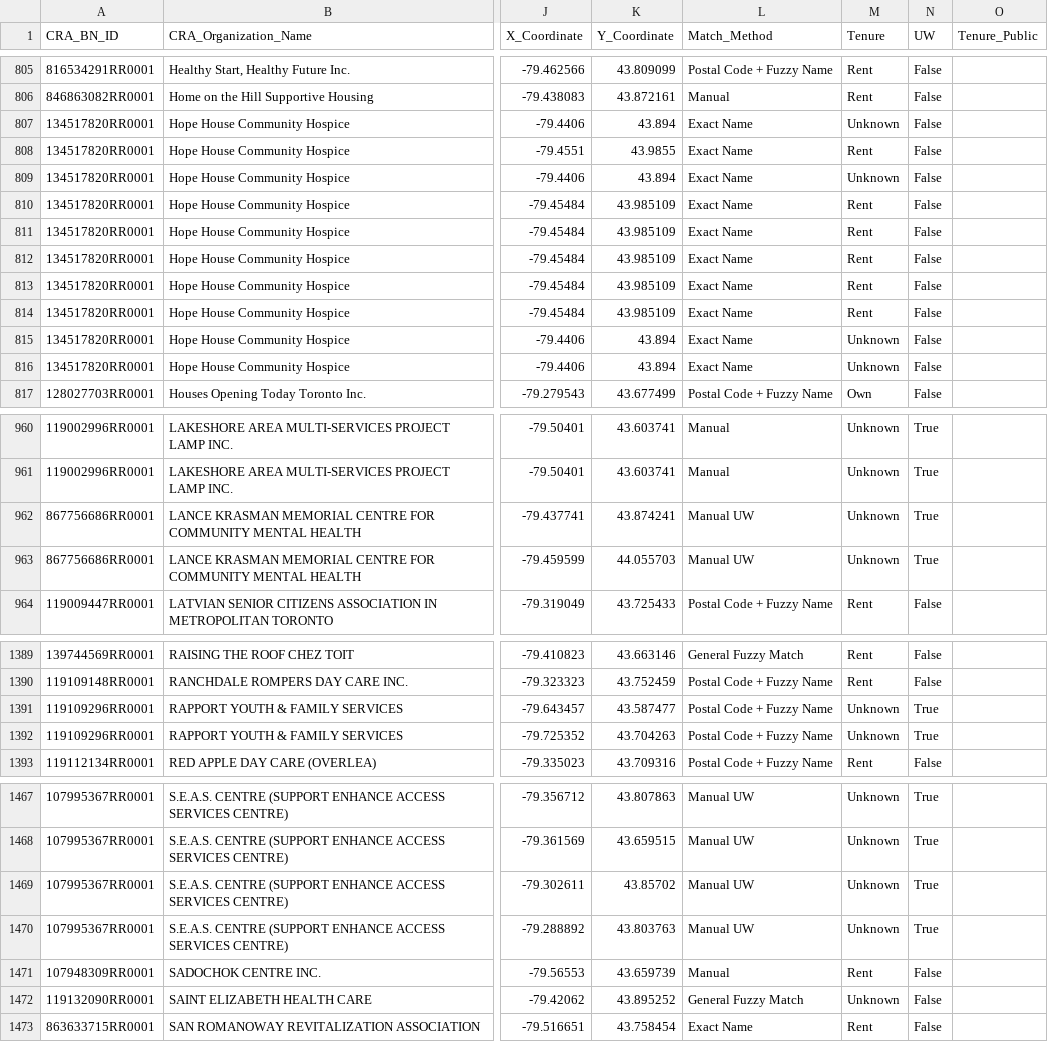
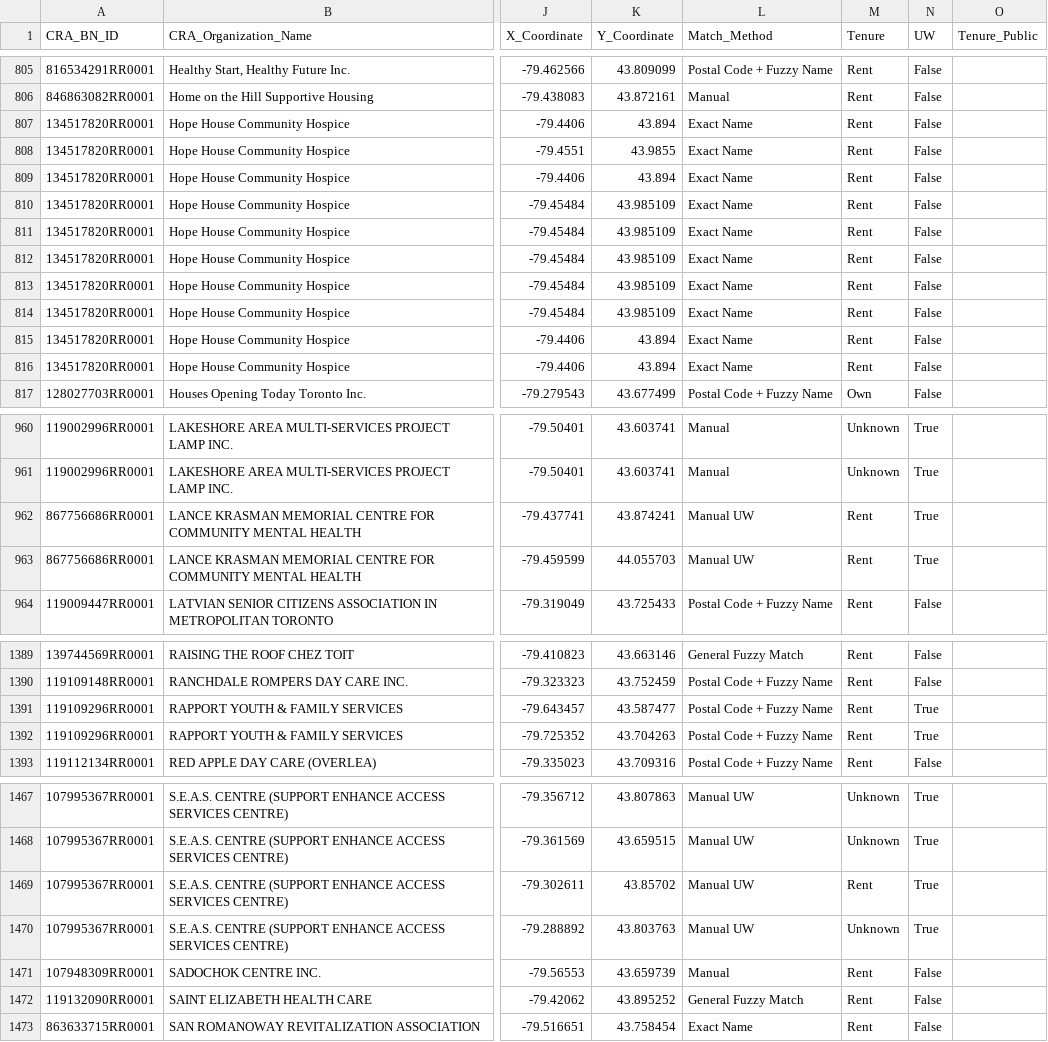
Before and after one commit to schoolofcities/essential-spaces, a CSV file: data/2025-work/joined-data/simplified_matches_uw_tenure_full_cra.csv, drawn as a sheet; only a part is shown, gaps mark what is left out; the diff covers the shown part only; the diff names each change by its address in the sheet, - before the commit and + after, or states it on an @@ line.

```diff
--- a/data/2025-work/joined-data/simplified_matches_uw_tenure_full_cra.csv
+++ b/data/2025-work/joined-data/simplified_matches_uw_tenure_full_cra.csv
-M807 (Tenure): Unknown
+M807 (Tenure): Rent
-M809 (Tenure): Unknown
+M809 (Tenure): Rent
-M815:M816 (Tenure): Unknown
+M815:M816 (Tenure): Rent
-M962:M963 (Tenure): Unknown
+M962:M963 (Tenure): Rent
-M1391:M1392 (Tenure): Unknown
+M1391:M1392 (Tenure): Rent
-M1469 (Tenure): Unknown
+M1469 (Tenure): Rent
-M1472 (Tenure): Unknown
+M1472 (Tenure): Rent
```
Also changed, not shown: 72 edited cells elsewhere in this file, data/2025-work/joined-data/simplified_matches_uw_tenure_full.csv, 3 other files.
